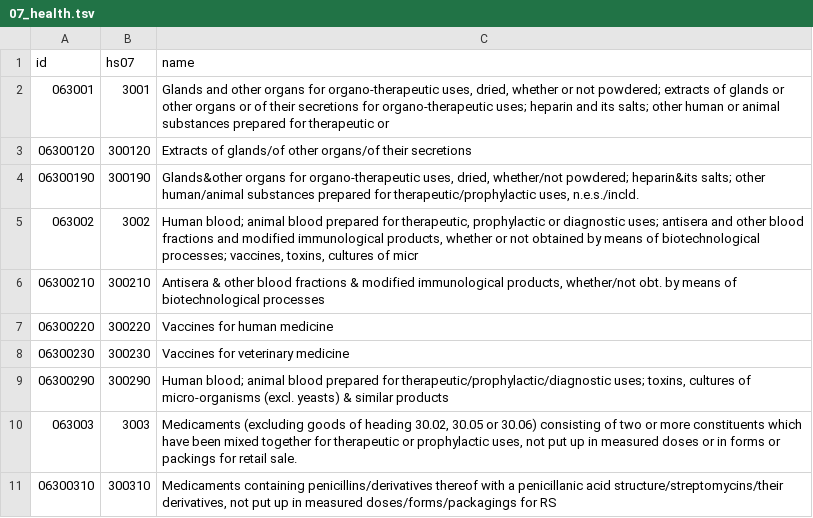
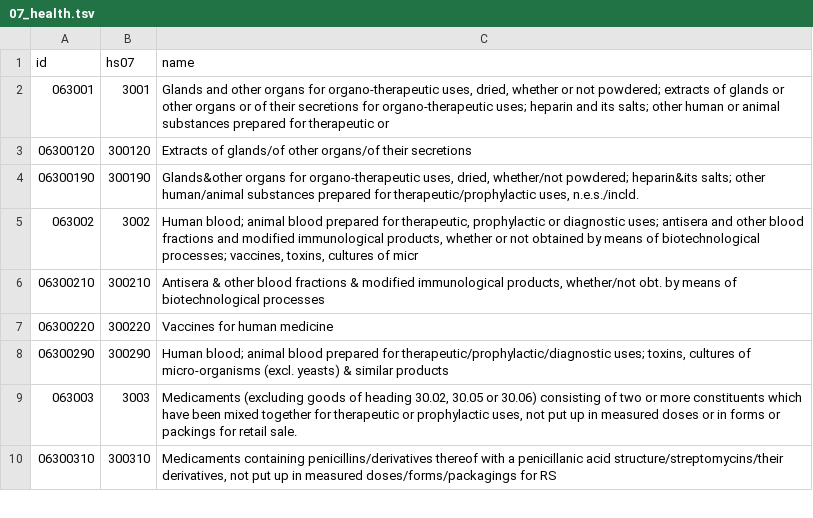
Before and after one commit to yahiaali/global-health-trade, a TSV file: products/07_health.tsv, drawn as a sheet; only a part is shown; the diff names each change by its address in the sheet, - before the commit and + after, or states it on an @@ line.

Commit message:
Remove "vaccines for veterinary medicine"

```diff
--- a/products/07_health.tsv
+++ b/products/07_health.tsv
-row 8: 06300230 | 300230 | Vaccines for veterinary medicine
```
